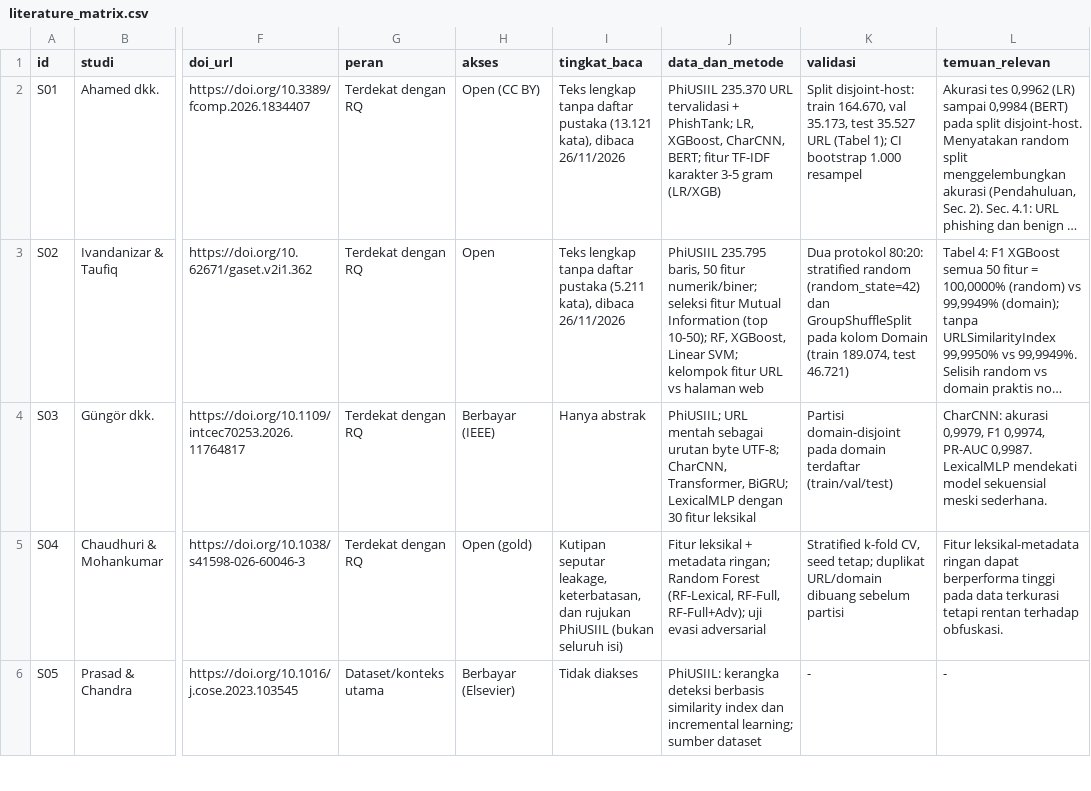
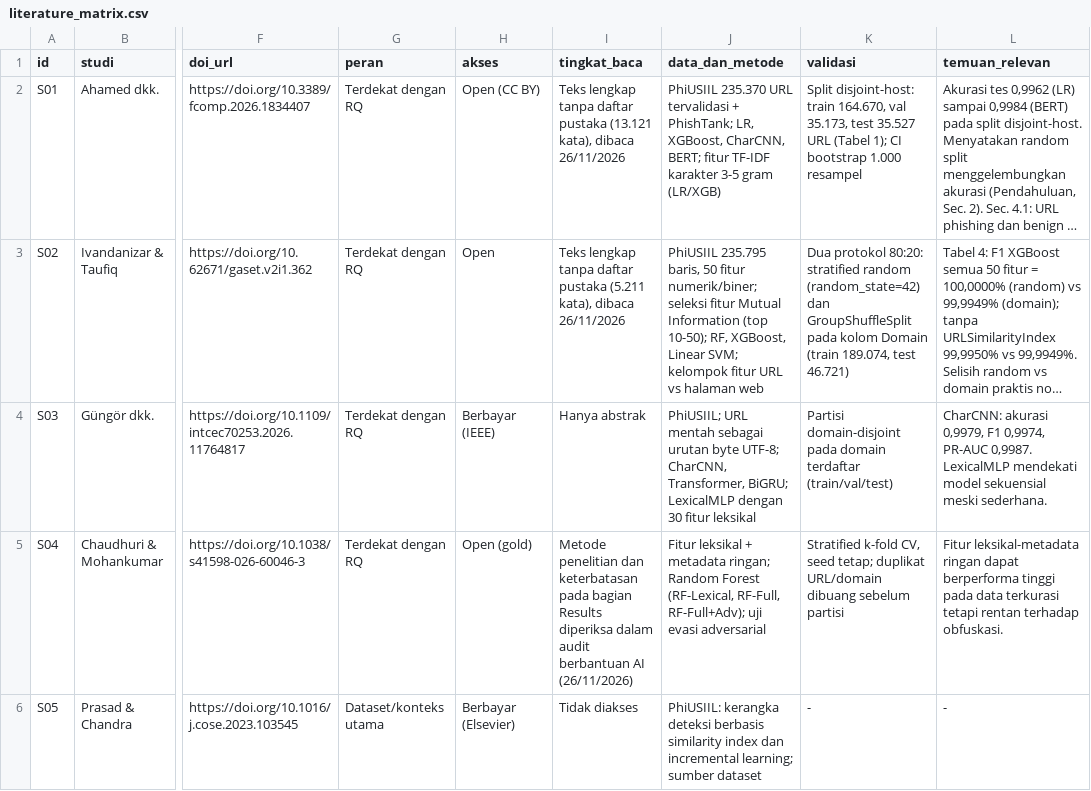
Before and after one commit to navyzuu/ttki-phishing-detection, a CSV file: references/literature_matrix.csv, drawn as a sheet; only a part is shown, gaps mark what is left out; long unchanged cells end in …; the diff covers the shown part only; the diff names each change by its address in the sheet, - before the commit and + after, or states it on an @@ line.

Commit message:
Verifikasi literatur dan lisensi untuk issue 1

```diff
--- a/references/literature_matrix.csv
+++ b/references/literature_matrix.csv
-I5 (tingkat_baca): Kutipan seputar leakage, keterbatasan, dan rujukan PhiUSIIL (bukan seluruh isi)
+I5 (tingkat_baca): Metode penelitian dan keterbatasan pada bagian Results diperiksa dalam audit berbantuan AI (26/11/2026)
```
Also changed, not shown: 3 edited cells elsewhere in this file, 2 other files.
